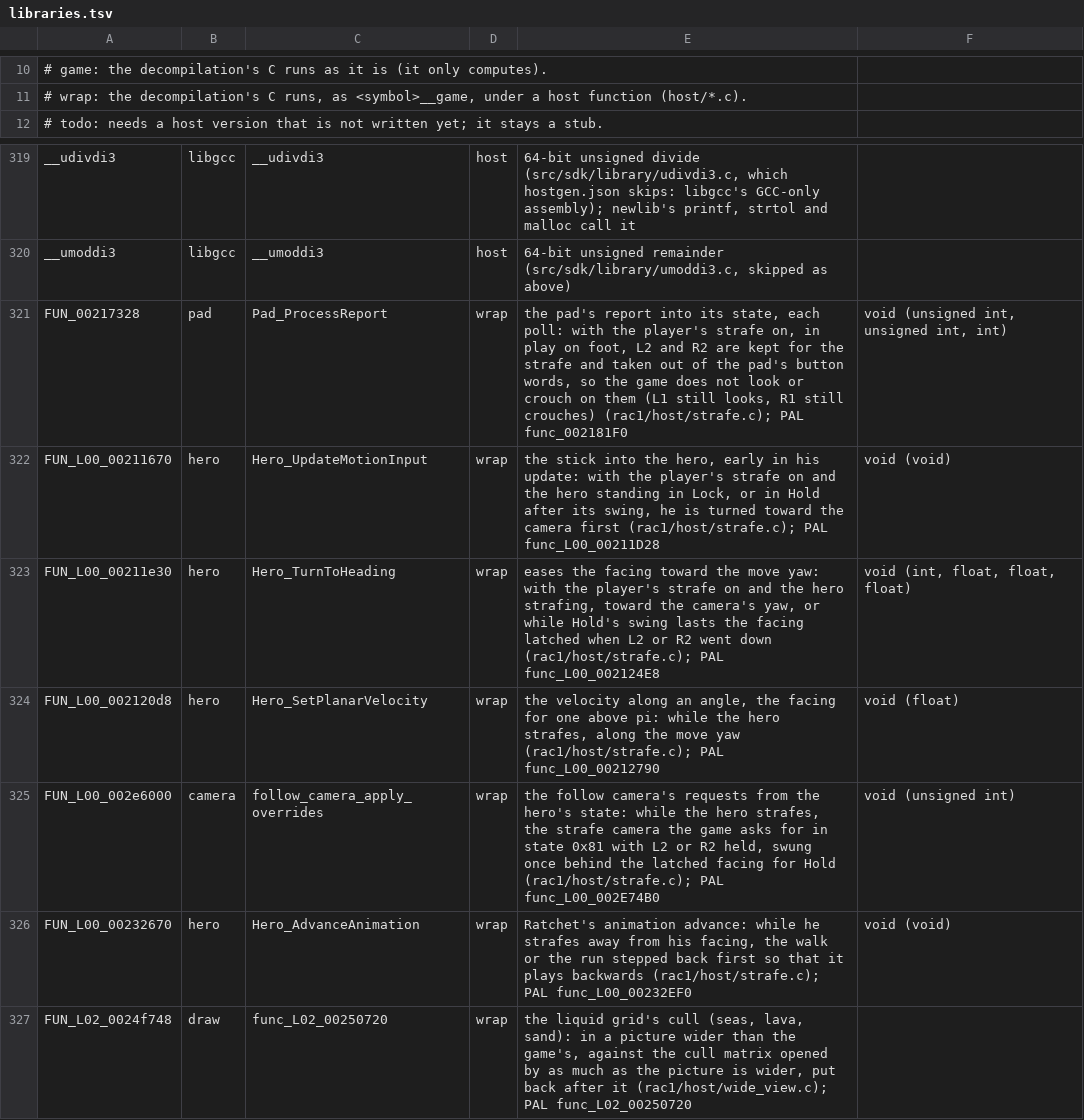
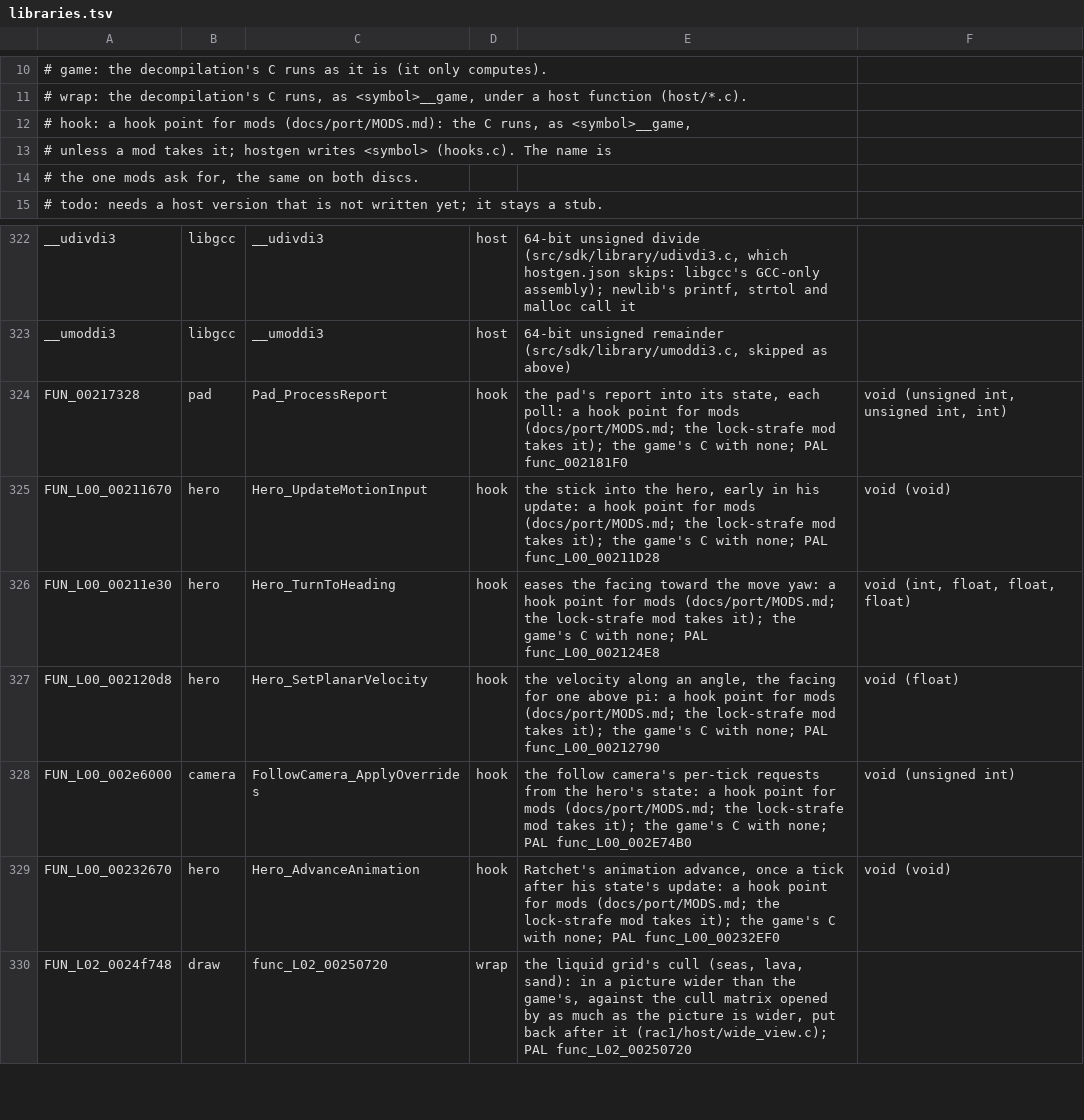
Before and after one commit to BIGGZ22/OpenRAC-NX, a TSV file: port/game/rac1-ntsc/libraries.tsv, drawn as a sheet; only a part is shown, gaps mark what is left out.

Commit message:
refactor(port/rac1): the strafe leaves the port for the lock-strafe mod
The six functions the strafe wrapped (the pad's report, the hero's
motion input, his turn to his heading, his planar velocity, the follow
camera's requests, his animation's advance) become hook points on both
discs, with the same names (the camera's is FollowCamera_ApplyOverrides
on both): hostgen writes them, and with no mod they run the game's C,
so the game without the mod strafes as the console does. The strafe
itself moves to OpenRAC/rac1-mods as the lock-strafe mod, built with
the SDK: rac1/host/strafe.c and strafe.h and the hero_strafe test go,
and so do the Strafe row of the Options page and the in-game drawer,
the settings key, openrac_game_strafe_mode, and the NTSC-U table's
entries only the strafe used. A settings file with strafe or
lock_strafe still loads; the line is left out and the log says once
where the strafe went.

Verified on macOS (arm64): openrac-rac1-pal and -ntsc build, their
hooks.c list the six with signatures that match
sdk/include/openrac/games/rac1.h, ctest 100 of 100 (with the NTSC-U
table's hostnames check), hostgen's tests.

```diff
--- a/port/game/rac1-ntsc/libraries.tsv
+++ b/port/game/rac1-ntsc/libraries.tsv
@@ -11,2 +11,5 @@
 #   wrap: the decompilation's C runs, as <symbol>__game, under a host function (host/*.c).
+#   hook: a hook point for mods (docs/port/MODS.md): the C runs, as <symbol>__game,
+#         unless a mod takes it; hostgen writes <symbol> (hooks.c). The name is
+#         the one mods ask for, the same on both discs.
 #   todo: needs a host version that is not written yet; it stays a stub.
@@ -320,8 +323,8 @@ __udivdi3	libgcc	__udivdi3	host	64-bit unsigned divide (src/sdk/library/udivdi3.
 __umoddi3	libgcc	__umoddi3	host	64-bit unsigned remainder (src/sdk/library/umoddi3.c, skipped as above)
-FUN_00217328	pad	Pad_ProcessReport	wrap	the pad's report into its state, each poll: with the player's strafe on, in play on foot, L2 and R2 are kept for the strafe and taken out of the pad's button words, so the game does not look or crouch on them (L1 still looks, R1 still crouches) (rac1/host/strafe.c); PAL func_002181F0	void (unsigned int, unsigned int, int)
-FUN_L00_00211670	hero	Hero_UpdateMotionInput	wrap	the stick into the hero, early in his update: with the player's strafe on and the hero standing in Lock, or in Hold after its swing, he is turned toward the camera first (rac1/host/strafe.c); PAL func_L00_00211D28	void (void)
-FUN_L00_00211e30	hero	Hero_TurnToHeading	wrap	eases the facing toward the move yaw: with the player's strafe on and the hero strafing, toward the camera's yaw, or while Hold's swing lasts the facing latched when L2 or R2 went down (rac1/host/strafe.c); PAL func_L00_002124E8	void (int, float, float, float)
-FUN_L00_002120d8	hero	Hero_SetPlanarVelocity	wrap	the velocity along an angle, the facing for one above pi: while the hero strafes, along the move yaw (rac1/host/strafe.c); PAL func_L00_00212790	void (float)
-FUN_L00_002e6000	camera	follow_camera_apply_overrides	wrap	the follow camera's requests from the hero's state: while the hero strafes, the strafe camera the game asks for in state 0x81 with L2 or R2 held, swung once behind the latched facing for Hold (rac1/host/strafe.c); PAL func_L00_002E74B0	void (unsigned int)
-FUN_L00_00232670	hero	Hero_AdvanceAnimation	wrap	Ratchet's animation advance: while he strafes away from his facing, the walk or the run stepped back first so that it plays backwards (rac1/host/strafe.c); PAL func_L00_00232EF0	void (void)
+FUN_00217328	pad	Pad_ProcessReport	hook	the pad's report into its state, each poll: a hook point for mods (docs/port/MODS.md; the lock-strafe mod takes it); the game's C with none; PAL func_002181F0	void (unsigned int, unsigned int, int)
+FUN_L00_00211670	hero	Hero_UpdateMotionInput	hook	the stick into the hero, early in his update: a hook point for mods (docs/port/MODS.md; the lock-strafe mod takes it); the game's C with none; PAL func_L00_00211D28	void (void)
+FUN_L00_00211e30	hero	Hero_TurnToHeading	hook	eases the facing toward the move yaw: a hook point for mods (docs/port/MODS.md; the lock-strafe mod takes it); the game's C with none; PAL func_L00_002124E8	void (int, float, float, float)
+FUN_L00_002120d8	hero	Hero_SetPlanarVelocity	hook	the velocity along an angle, the facing for one above pi: a hook point for mods (docs/port/MODS.md; the lock-strafe mod takes it); the game's C with none; PAL func_L00_00212790	void (float)
+FUN_L00_002e6000	camera	FollowCamera_ApplyOverrides	hook	the follow camera's per-tick requests from the hero's state: a hook point for mods (docs/port/MODS.md; the lock-strafe mod takes it); the game's C with none; PAL func_L00_002E74B0	void (unsigned int)
+FUN_L00_00232670	hero	Hero_AdvanceAnimation	hook	Ratchet's animation advance, once a tick after his state's update: a hook point for mods (docs/port/MODS.md; the lock-strafe mod takes it); the game's C with none; PAL func_L00_00232EF0	void (void)
 FUN_L02_0024f748	draw	func_L02_00250720	wrap	the liquid grid's cull (seas, lava, sand): in a picture wider than the game's, against the cull matrix opened by as much as the picture is wider, put back after it (rac1/host/wide_view.c); PAL func_L02_00250720
```
Also changed, not shown: port/game/rac1-pal/libraries.tsv, 12 other files.
